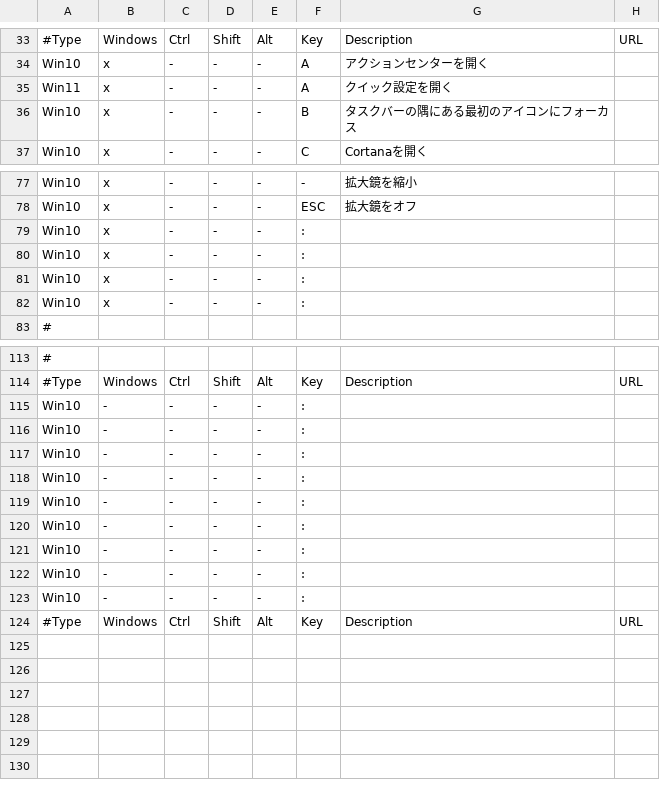
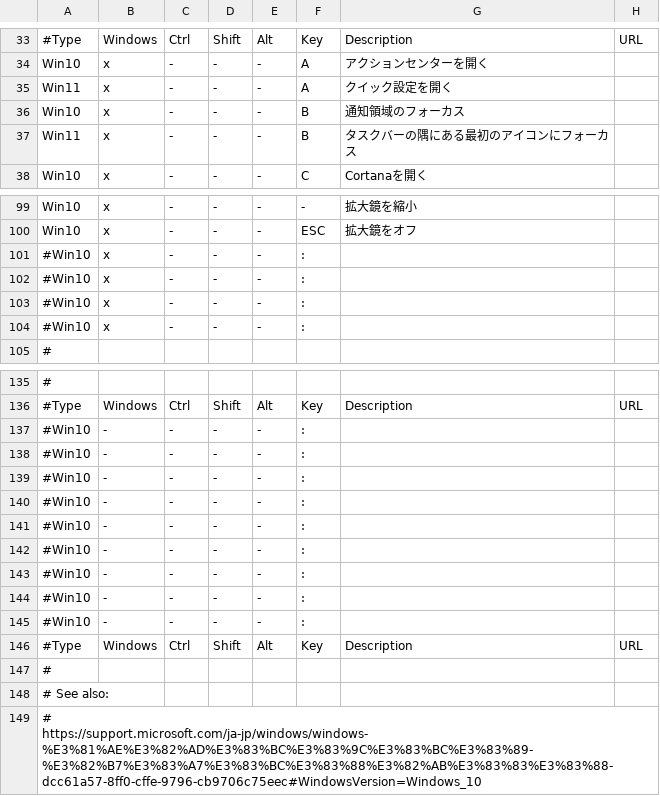
Before and after one commit to hohno-46466/wZone--Windows--KeyboardShortcuts, a TSV file: WindowsKeyboardShortcuts.tsv, drawn as a sheet; only a part is shown, gaps mark what is left out; addresses are those after the commit; the diff covers the shown part only; the diff names each change by its address in the sheet, - before the commit and + after, or states it on an @@ line.

```diff
--- a/WindowsKeyboardShortcuts.tsv
+++ b/WindowsKeyboardShortcuts.tsv
-G36: タスクバーの隅にある最初のアイコンにフォーカス
+G36: 通知領域のフォーカス
+row 37: Win11 | x | - | - | - | B | タスクバーの隅にある最初のアイコンにフォーカス
-A101:A104: Win10
+A101:A104: #Win10
-A137:A145: Win10
+A137:A145: #Win10
+row 147: #
+row 148: # See also:
+row 149: # https://support.microsoft.com/ja-jp/windows/windows-%E3%81%AE%E3%82%AD%E3%83%BC%E3%83%9C%E3%83%BC%E3%83%89-%E3%82%B7%E3%83%A7%E3%83%BC%E3%83%88%E3%82%AB%E3%83%83%E3%83%88-dcc61a57-8ff0-cffe-9796-cb9706c75eec#WindowsVersion=Windows_10
```
Also changed, not shown: 21 added rows and 10 edited cells elsewhere in this file.
